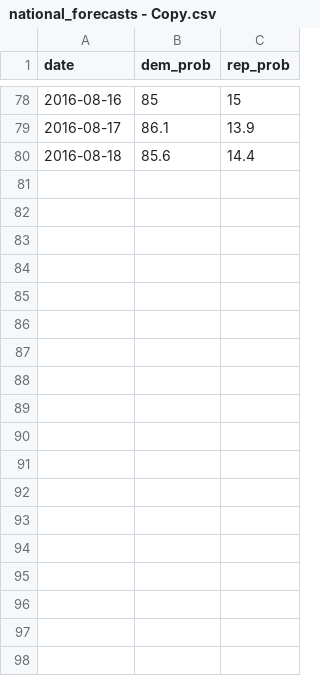
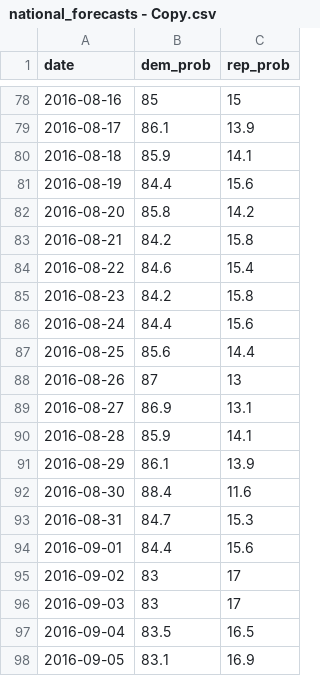
Before and after one commit to elliottevans/election-forecasts, a CSV file: forecasts/national_forecasts - Copy.csv, drawn as a sheet; only a part is shown, gaps mark what is left out; the diff covers the shown part only.

```diff
--- a/forecasts/national_forecasts - Copy.csv
+++ b/forecasts/national_forecasts - Copy.csv
@@ -79,2 +79,20 @@
 2016-08-17,"86.1","13.9"
-2016-08-18,"85.6","14.4"
+2016-08-18,"85.9","14.1"
+2016-08-19,"84.4","15.6"
+2016-08-20,"85.8","14.2"
+2016-08-21,"84.2","15.8"
+2016-08-22,"84.6","15.4"
+2016-08-23,"84.2","15.8"
+2016-08-24,"84.4","15.6"
+2016-08-25,"85.6","14.4"
+2016-08-26,"87","13"
+2016-08-27,"86.9","13.1"
+2016-08-28,"85.9","14.1"
+2016-08-29,"86.1","13.9"
+2016-08-30,"88.4","11.6"
+2016-08-31,"84.7","15.3"
+2016-09-01,"84.4","15.6"
+2016-09-02,"83","17"
+2016-09-03,"83","17"
+2016-09-04,"83.5","16.5"
+2016-09-05,"83.1","16.9"
```
Also changed, not shown: 10 added rows elsewhere in this file, forecasts/national_forecasts.csv, polls/polls_2016.csv, 12 other files.
